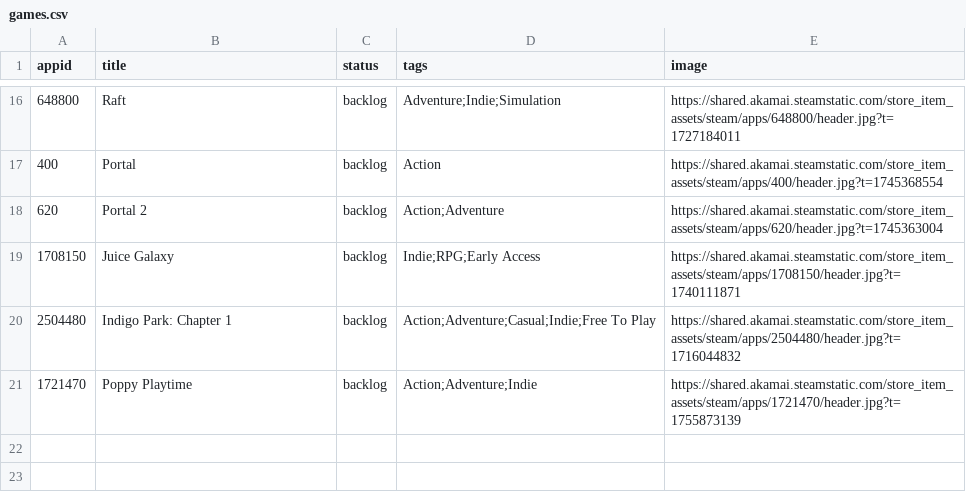
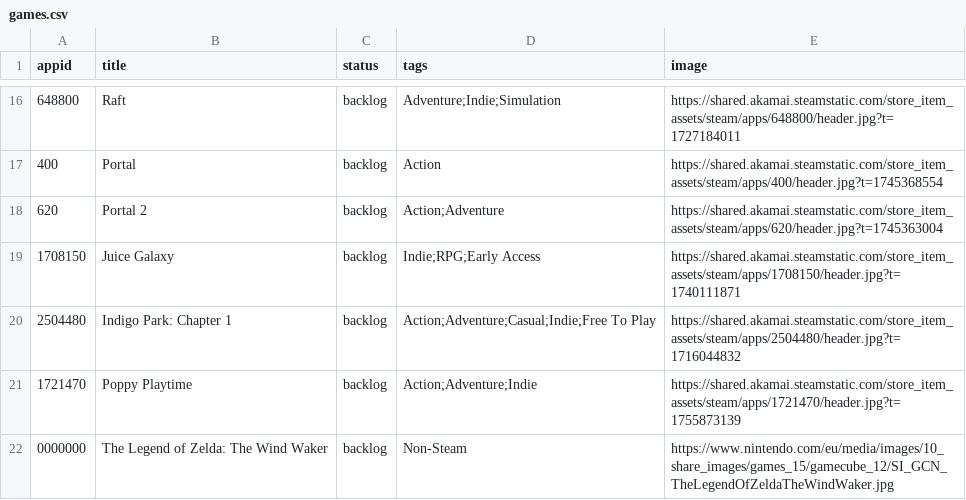
Before and after one commit to NanachiiXD/NanachiiXD.github.io, a CSV file: Games/games.csv, drawn as a sheet; only a part is shown, gaps mark what is left out.

Commit message:
ww added

```diff
--- a/Games/games.csv
+++ b/Games/games.csv
@@ -21 +21,2 @@ appid,title,status,tags,image
 1721470,"Poppy Playtime",backlog,Action;Adventure;Indie,https://shared.akamai.steamstatic.com/store_item_assets/steam/apps/1721470/header.jpg?t=1755873139
+0000000, "The Legend of Zelda: The Wind Waker",backlog,Non-Steam,https://www.nintendo.com/eu/media/images/10_share_images/games_15/gamecube_12/SI_GCN_TheLegendOfZeldaTheWindWaker.jpg
```
